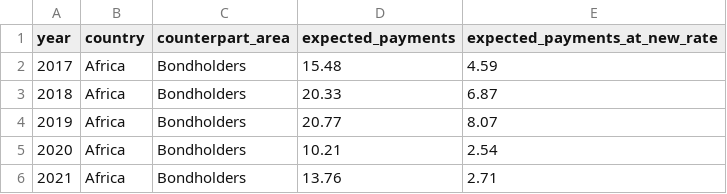
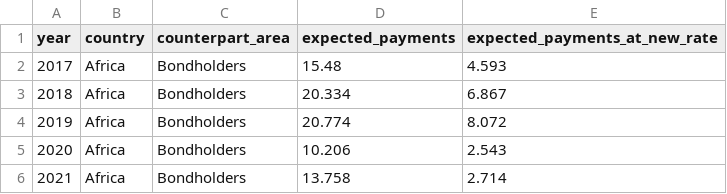
Before and after one commit to ONEcampaign/interest_rates, a CSV file: scrolly_bars_africa_bonds_vs_at_ibrd_rates.csv, drawn as a sheet.

```diff
--- a/scrolly_bars_africa_bonds_vs_at_ibrd_rates.csv
+++ b/scrolly_bars_africa_bonds_vs_at_ibrd_rates.csv
@@ -1,6 +1,6 @@
 year,country,counterpart_area,expected_payments,expected_payments_at_new_rate
-2017,Africa,Bondholders,15.48,4.59
-2018,Africa,Bondholders,20.33,6.87
-2019,Africa,Bondholders,20.77,8.07
-2020,Africa,Bondholders,10.21,2.54
-2021,Africa,Bondholders,13.76,2.71
+2017,Africa,Bondholders,15.48,4.593
+2018,Africa,Bondholders,20.334,6.867
+2019,Africa,Bondholders,20.774,8.072
+2020,Africa,Bondholders,10.206,2.543
+2021,Africa,Bondholders,13.758,2.714
```
Also changed, not shown: scrolly_bars_mics_bonds_vs_at_ibrd_rates.csv, 1 other file.
